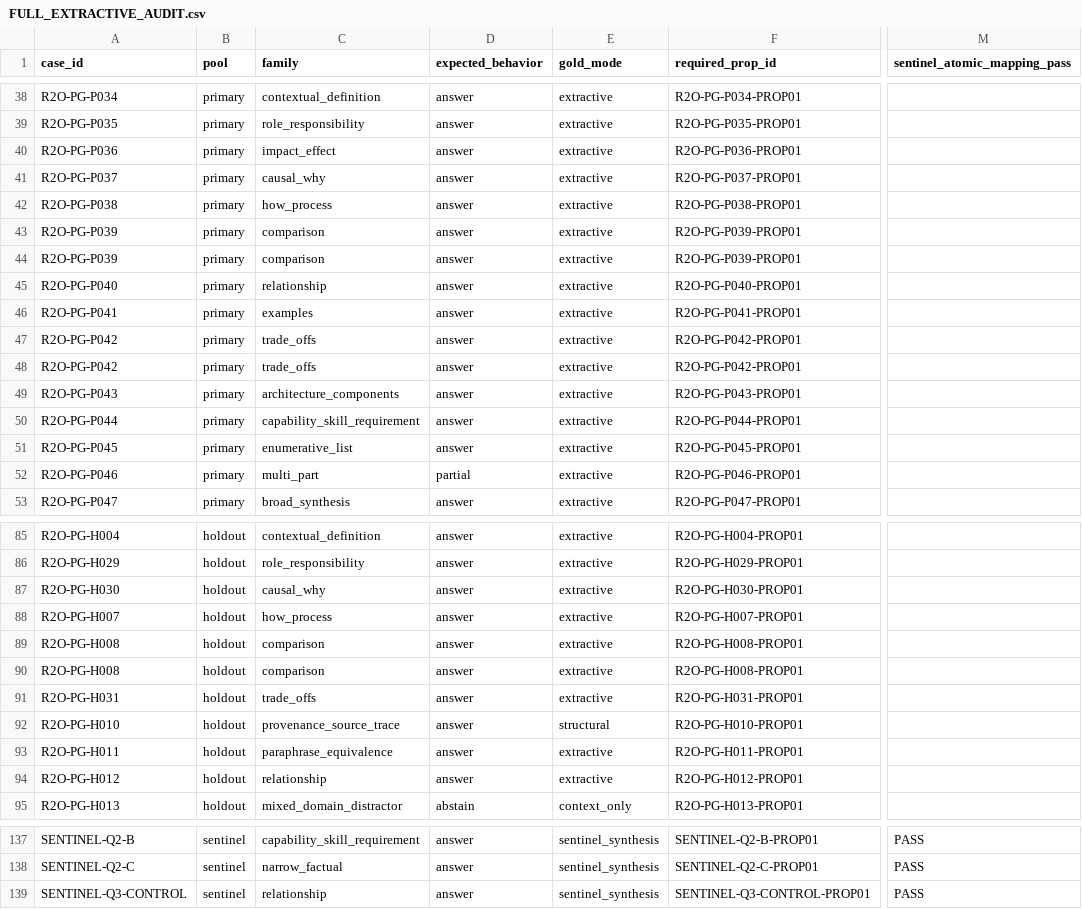
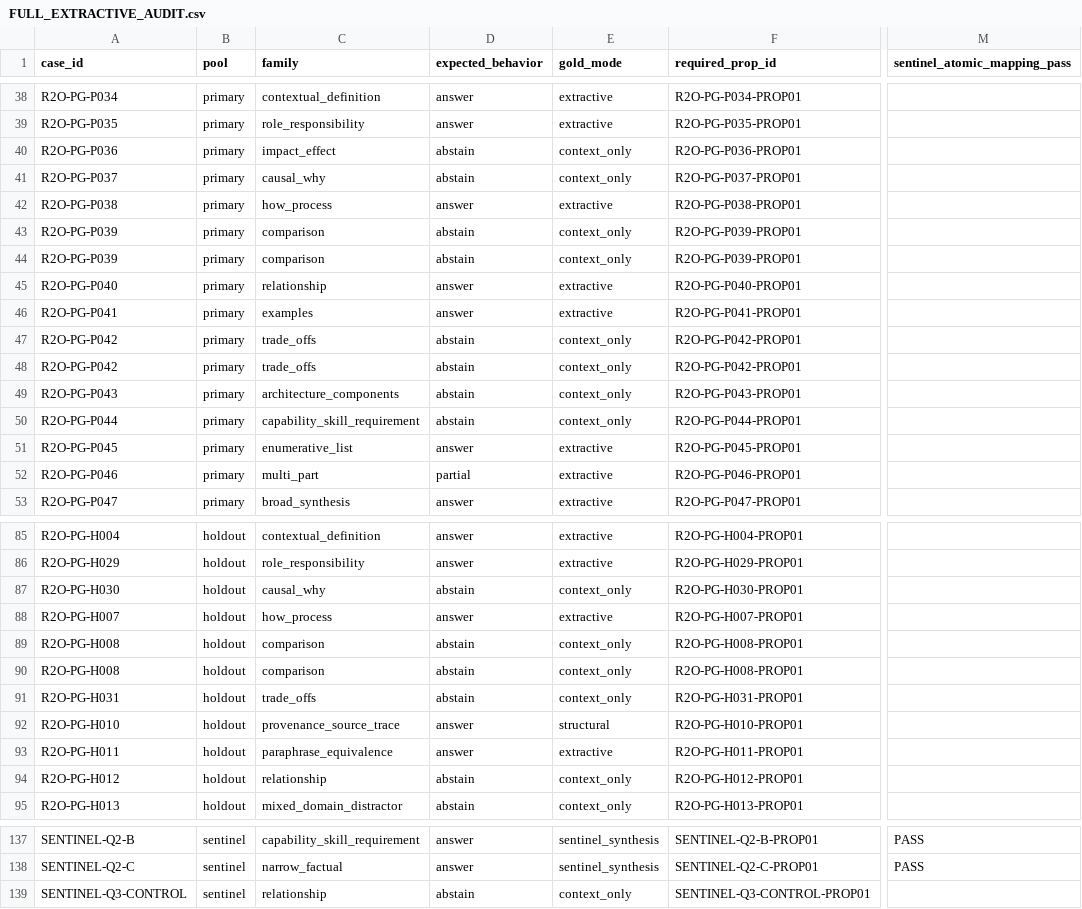
Before and after one commit to danielcanfly/knowledge-engine, a CSV file: evals/m26_r2o_repair1_proposition_grounded_bank/FULL_EXTRACTIVE_AUDIT.csv, drawn as a sheet; only a part is shown, gaps mark what is left out; the diff covers the shown part only; the diff names each change by its address in the sheet, - before the commit and + after, or states it on an @@ line.

Commit message:
r2o-repair5: rebuild positive and negative cases from certified relations

```diff
--- a/evals/m26_r2o_repair1_proposition_grounded_bank/FULL_EXTRACTIVE_AUDIT.csv
+++ b/evals/m26_r2o_repair1_proposition_grounded_bank/FULL_EXTRACTIVE_AUDIT.csv
-D40:D41 (expected_behavior): answer
+D40:D41 (expected_behavior): abstain
-E40:E41 (gold_mode): extractive
+E40:E41 (gold_mode): context_only
-D43:D44 (expected_behavior): answer
+D43:D44 (expected_behavior): abstain
-E43:E44 (gold_mode): extractive
+E43:E44 (gold_mode): context_only
-D47:D50 (expected_behavior): answer
+D47:D50 (expected_behavior): abstain
-E47:E50 (gold_mode): extractive
+E47:E50 (gold_mode): context_only
-D87 (expected_behavior): answer
+D87 (expected_behavior): abstain
-E87 (gold_mode): extractive
+E87 (gold_mode): context_only
-D89:D91 (expected_behavior): answer
+D89:D91 (expected_behavior): abstain
-E89:E91 (gold_mode): extractive
+E89:E91 (gold_mode): context_only
-D94 (expected_behavior): answer
+D94 (expected_behavior): abstain
-E94 (gold_mode): extractive
+E94 (gold_mode): context_only
-D139 (expected_behavior): answer
+D139 (expected_behavior): abstain
-E139 (gold_mode): sentinel_synthesis
+E139 (gold_mode): context_only
-M139 (sentinel_atomic_mapping_pass): PASS
+M139 (sentinel_atomic_mapping_pass): (empty)
```
Also changed, not shown: 10 edited cells elsewhere in this file, 8 other files.
